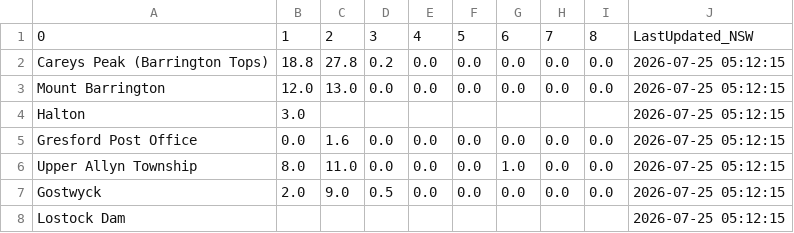
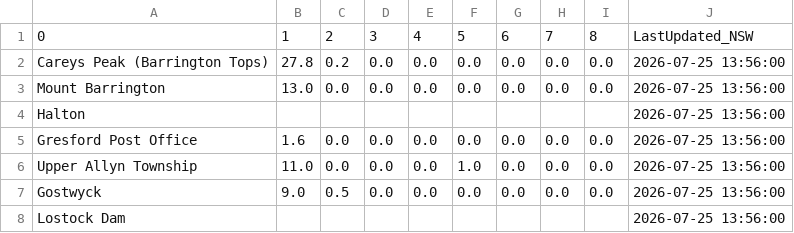
Before and after one commit to willheadon/bom-rainfall, a CSV file: bom_rainfall_patterson.csv, drawn as a sheet; removed rows and columns are numbered as before the commit, all else as after; the diff names each change by its address in the sheet, - before the commit and + after, or states it on an @@ line.

```diff
--- a/bom_rainfall_patterson.csv
+++ b/bom_rainfall_patterson.csv
-column B, rows 1-7: 1 | 18.8 | 12.0 | 3.0 | 0.0 | 8.0 | 2.0
+column C, rows 1-7: 2 | 0.2 | 0.0 |  | 0.0 | 0.0 | 0.5
-B1: 2
+B1: 1
-D2: 0.2
+D2: 0.0
-J2:J8: 2026-07-25 05:12:15
+J2:J8: 2026-07-25 13:56:00
-F6: 0.0
+F6: 1.0
-G6: 1.0
+G6: 0.0
-D7: 0.5
+D7: 0.0
```
Also changed, not shown: bom_rainfall_williams.csv.
